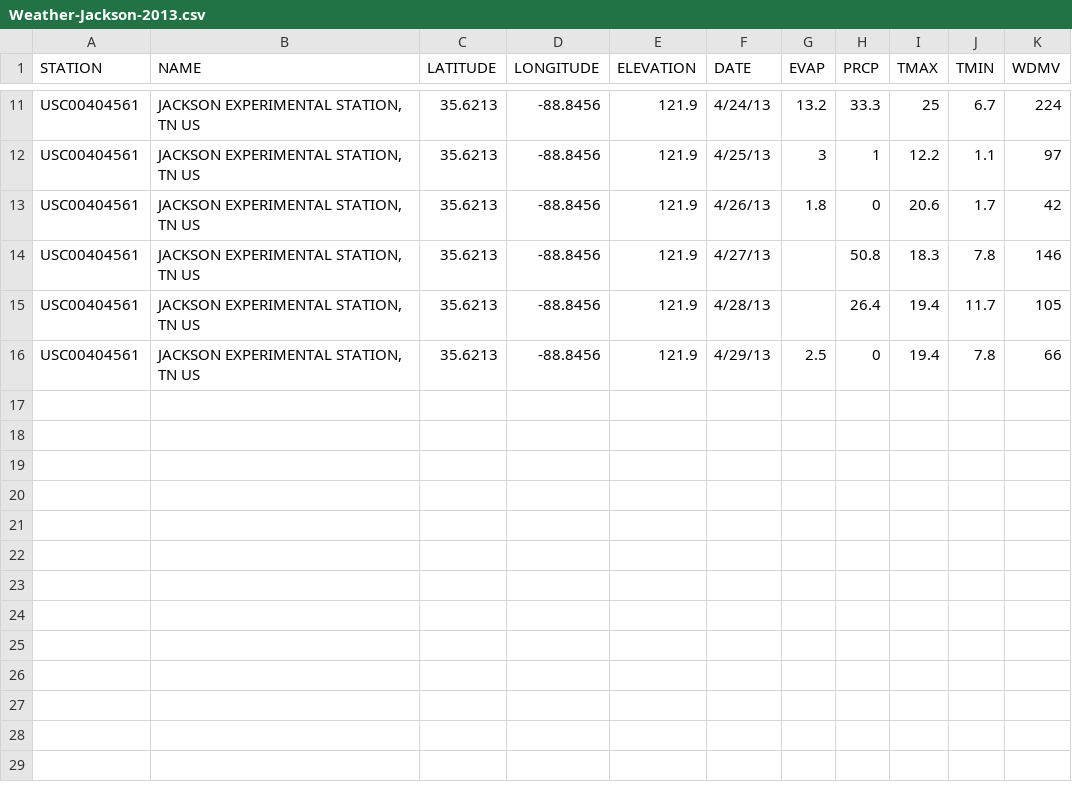
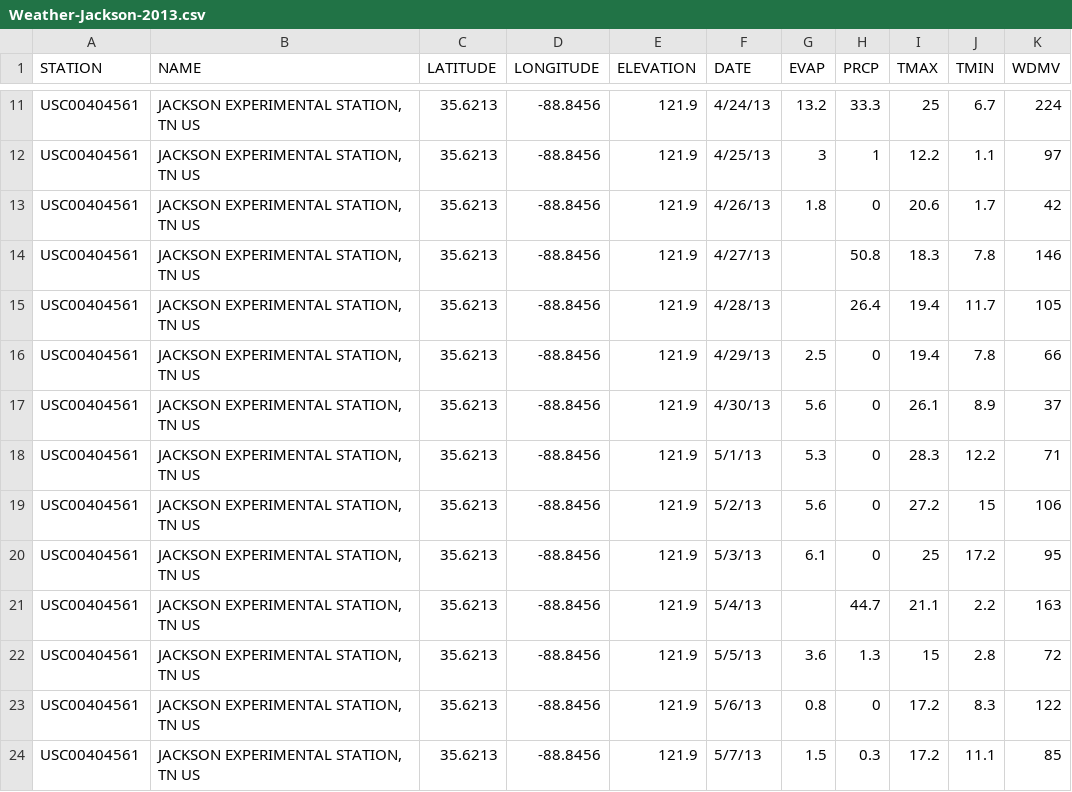
Before and after one commit to IFDC/weather-data-project, a CSV file: Weather-Jackson-2013.csv, drawn as a sheet; only a part is shown, gaps mark what is left out.

Commit message:
Second round of weather data updates

```diff
--- a/Weather-Jackson-2013.csv
+++ b/Weather-Jackson-2013.csv
@@ -16 +16,9 @@ USC00404561,"JACKSON EXPERIMENTAL STATION, TN US",35.6213,-88.8456,121.9,4/28/13
 USC00404561,"JACKSON EXPERIMENTAL STATION, TN US",35.6213,-88.8456,121.9,4/29/13,2.5,0,19.4,7.8,66
+USC00404561,"JACKSON EXPERIMENTAL STATION, TN US",35.6213,-88.8456,121.9,4/30/13,5.6,0,26.1,8.9,37
+USC00404561,"JACKSON EXPERIMENTAL STATION, TN US",35.6213,-88.8456,121.9,5/1/13,5.3,0,28.3,12.2,71
+USC00404561,"JACKSON EXPERIMENTAL STATION, TN US",35.6213,-88.8456,121.9,5/2/13,5.6,0,27.2,15,106
+USC00404561,"JACKSON EXPERIMENTAL STATION, TN US",35.6213,-88.8456,121.9,5/3/13,6.1,0,25,17.2,95
+USC00404561,"JACKSON EXPERIMENTAL STATION, TN US",35.6213,-88.8456,121.9,5/4/13,,44.7,21.1,2.2,163
+USC00404561,"JACKSON EXPERIMENTAL STATION, TN US",35.6213,-88.8456,121.9,5/5/13,3.6,1.3,15,2.8,72
+USC00404561,"JACKSON EXPERIMENTAL STATION, TN US",35.6213,-88.8456,121.9,5/6/13,0.8,0,17.2,8.3,122
+USC00404561,"JACKSON EXPERIMENTAL STATION, TN US",35.6213,-88.8456,121.9,5/7/13,1.5,0.3,17.2,11.1,85
```
